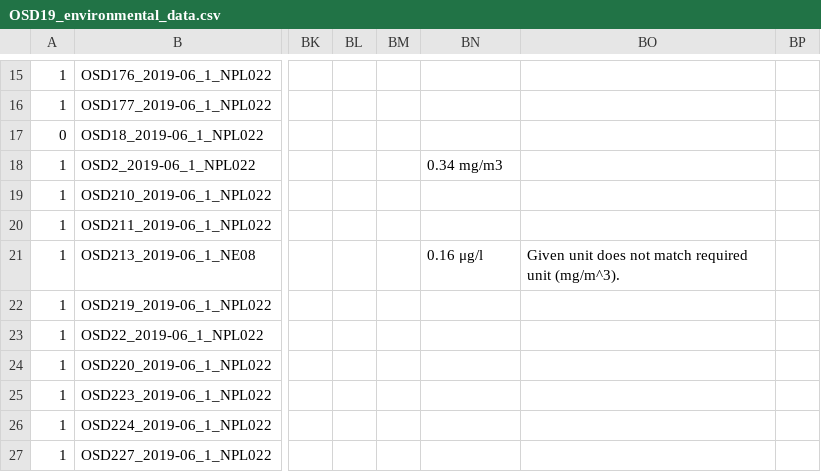
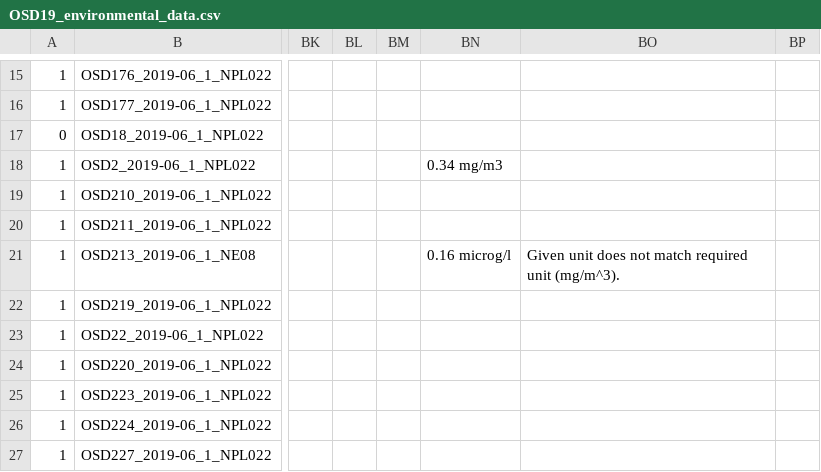
Before and after one commit to ocean-sampling-day/OSD2019, a CSV file: ReceivedInputs/FromHCMR_manualQC/OSD19_environmental_data.csv, drawn as a sheet; only a part is shown, gaps mark what is left out; the diff names each change by its address in the sheet, - before the commit and + after, or states it on an @@ line.

```diff
--- a/ReceivedInputs/FromHCMR_manualQC/OSD19_environmental_data.csv
+++ b/ReceivedInputs/FromHCMR_manualQC/OSD19_environmental_data.csv
-BN21: 0.16 μg/l
+BN21: 0.16 microg/l
```
Also changed, not shown: ReceivedInputs/FromHCMR_manualQC/OSD19_environmental_metadata.csv.
